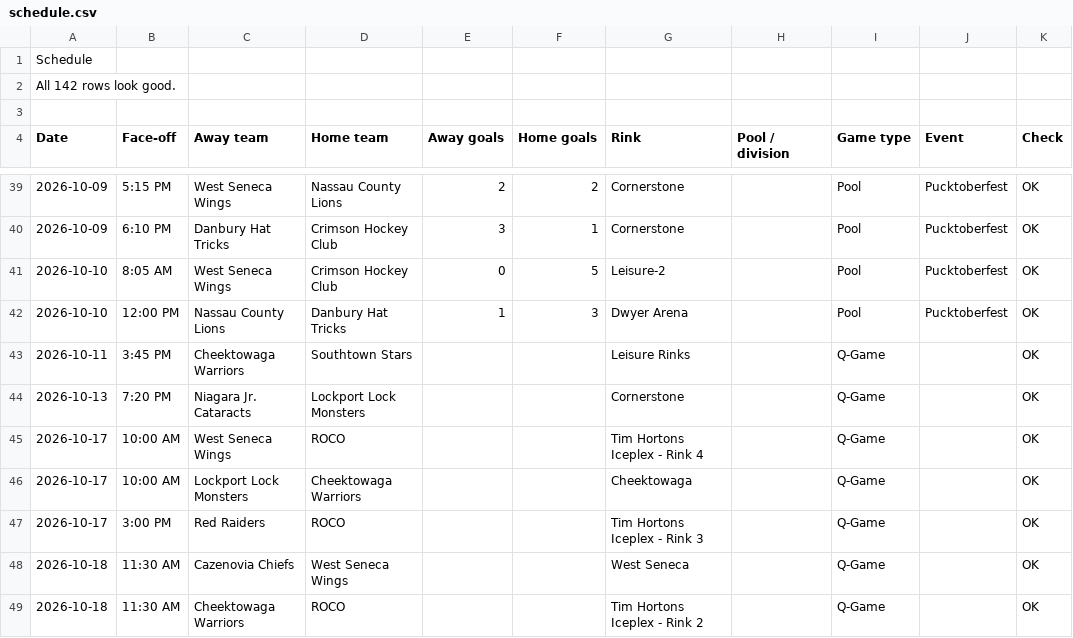
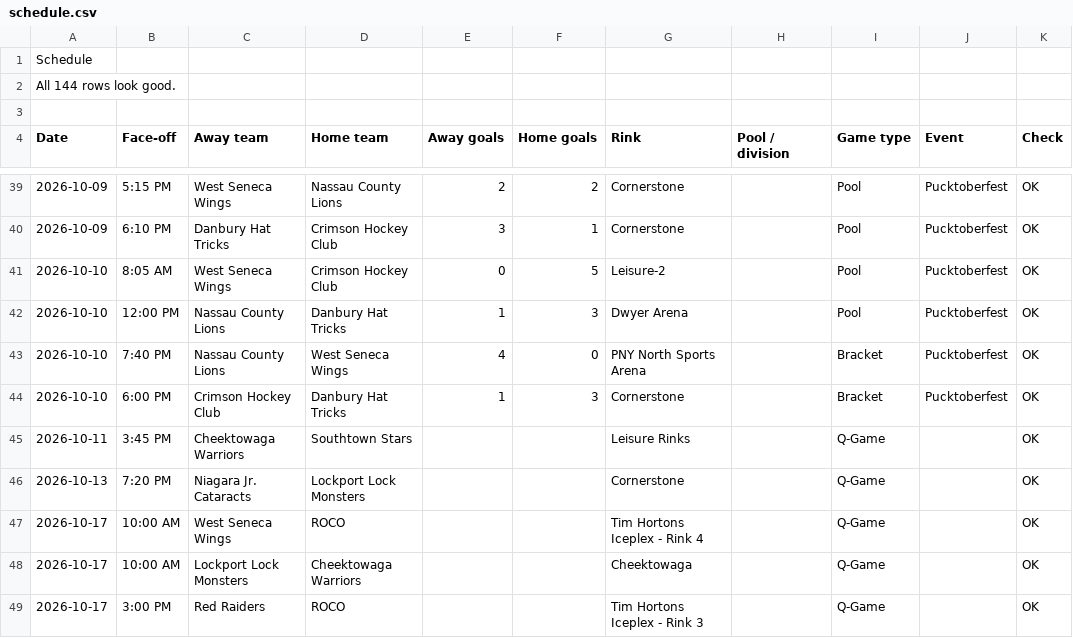
Before and after one commit to ewm/rink-report, a CSV file: docs/wswings12u/data/schedule.csv, drawn as a sheet; only a part is shown, gaps mark what is left out; the shorter side is filled out with more unchanged rows.

```diff
--- a/docs/wswings12u/data/schedule.csv
+++ b/docs/wswings12u/data/schedule.csv
@@ -1,3 +1,3 @@
 Schedule,,,,,,,,,,
-All 142 rows look good.,,,,,,,,,,
+All 144 rows look good.,,,,,,,,,,
 ,,,,,,,,,,
@@ -42,2 +42,4 @@ Date,Face-off,Away team,Home team,Away goals,Home goals,Rink,Pool / division,Gam
 2026-10-10,12:00 PM,Nassau County Lions,Danbury Hat Tricks,1,3,Dwyer Arena,,Pool,Pucktoberfest,OK
+2026-10-10,7:40 PM,Nassau County Lions,West Seneca Wings,4,0,PNY North Sports Arena,,Bracket,Pucktoberfest,OK
+2026-10-10,6:00 PM,Crimson Hockey Club,Danbury Hat Tricks,1,3,Cornerstone,,Bracket,Pucktoberfest,OK
 2026-10-11,3:45 PM,Cheektowaga Warriors,Southtown Stars,,,Leisure Rinks,,Q-Game,,OK
```
Also changed, not shown: 1 other file.
